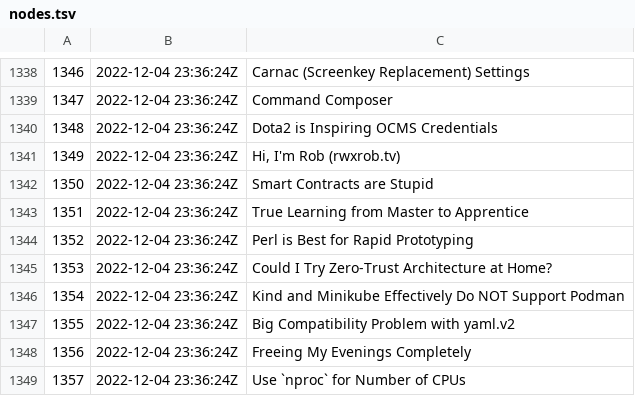
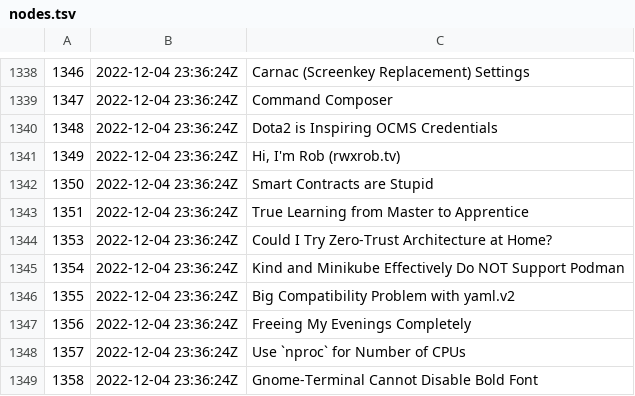
Before and after one commit to rwxrob/zet, a TSV file: docs/dex/nodes.tsv, drawn as a sheet; only a part is shown, gaps mark what is left out; the shorter side is filled out with more unchanged rows; the diff names each change by its address in the sheet, - before the commit and + after, or states it on an @@ line.

```diff
--- a/docs/dex/nodes.tsv
+++ b/docs/dex/nodes.tsv
-row 1344: 1352 | 2022-12-04 23:36:24Z | Perl is Best for Rapid Prototyping
```
Also changed, not shown: 2 other files.
